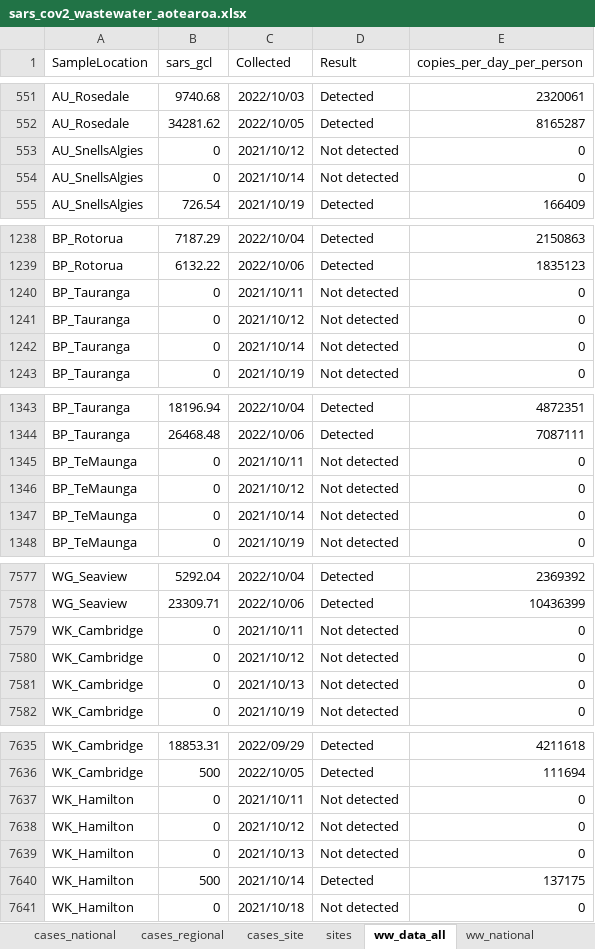
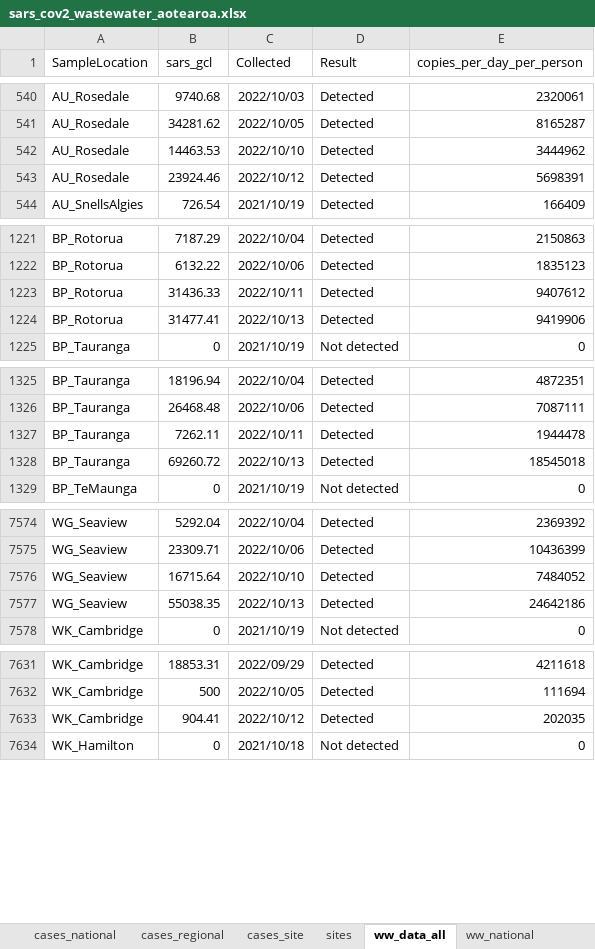
Before and after one commit to ESR-NZ/covid_in_wastewater, an Excel workbook: data/sars_cov2_wastewater_aotearoa.xlsx, sheet ww_data_all, drawn as a sheet; only a part is shown, gaps mark what is left out; values as stored, in another font and other column widths than the file's, no borders; table styles not drawn; removed rows and columns are numbered as before the commit, all else as after; the diff covers the shown part only; the diff names each change by its address in the sheet, - before the commit and + after, or states it on an @@ line.

Commit message:
Data for week ending 16 October 2022

```diff
--- a/data/sars_cov2_wastewater_aotearoa.xlsx (sheet ww_data_all)
+++ b/data/sars_cov2_wastewater_aotearoa.xlsx (sheet ww_data_all)
-row 553: AU_SnellsAlgies | 0 | 2021/10/12 | Not detected | 0
-row 554: AU_SnellsAlgies | 0 | 2021/10/14 | Not detected | 0
+row 542: AU_Rosedale | 14463.53 | 2022/10/10 | Detected | 3444962
+row 543: AU_Rosedale | 23924.46 | 2022/10/12 | Detected | 5698391
-row 1240: BP_Tauranga | 0 | 2021/10/11 | Not detected | 0
-row 1241: BP_Tauranga | 0 | 2021/10/12 | Not detected | 0
-row 1242: BP_Tauranga | 0 | 2021/10/14 | Not detected | 0
+row 1223: BP_Rotorua | 31436.33 | 2022/10/11 | Detected | 9407612
+row 1224: BP_Rotorua | 31477.41 | 2022/10/13 | Detected | 9419906
-row 1345: BP_TeMaunga | 0 | 2021/10/11 | Not detected | 0
-row 1346: BP_TeMaunga | 0 | 2021/10/12 | Not detected | 0
-row 1347: BP_TeMaunga | 0 | 2021/10/14 | Not detected | 0
+row 1327: BP_Tauranga | 7262.11 | 2022/10/11 | Detected | 1944478
+row 1328: BP_Tauranga | 69260.72 | 2022/10/13 | Detected | 18545018
-row 7579: WK_Cambridge | 0 | 2021/10/11 | Not detected | 0
-row 7580: WK_Cambridge | 0 | 2021/10/12 | Not detected | 0
-row 7581: WK_Cambridge | 0 | 2021/10/13 | Not detected | 0
+row 7576: WG_Seaview | 16715.64 | 2022/10/10 | Detected | 7484052
+row 7577: WG_Seaview | 55038.35 | 2022/10/13 | Detected | 24642186
-row 7637: WK_Hamilton | 0 | 2021/10/11 | Not detected | 0
-row 7638: WK_Hamilton | 0 | 2021/10/12 | Not detected | 0
-row 7639: WK_Hamilton | 0 | 2021/10/13 | Not detected | 0
-row 7640: WK_Hamilton | 500 | 2021/10/14 | Detected | 137175
+row 7633: WK_Cambridge | 904.41 | 2022/10/12 | Detected | 202035
```
Also changed, not shown: 121 added rows, 123 removed rows and 2 edited cells elsewhere in this sheet, sheet ww_site, sheet cases_site, sheet ww_regional, sheet cases_regional, sheet ww_national, sheet cases_national, 7 other files.
